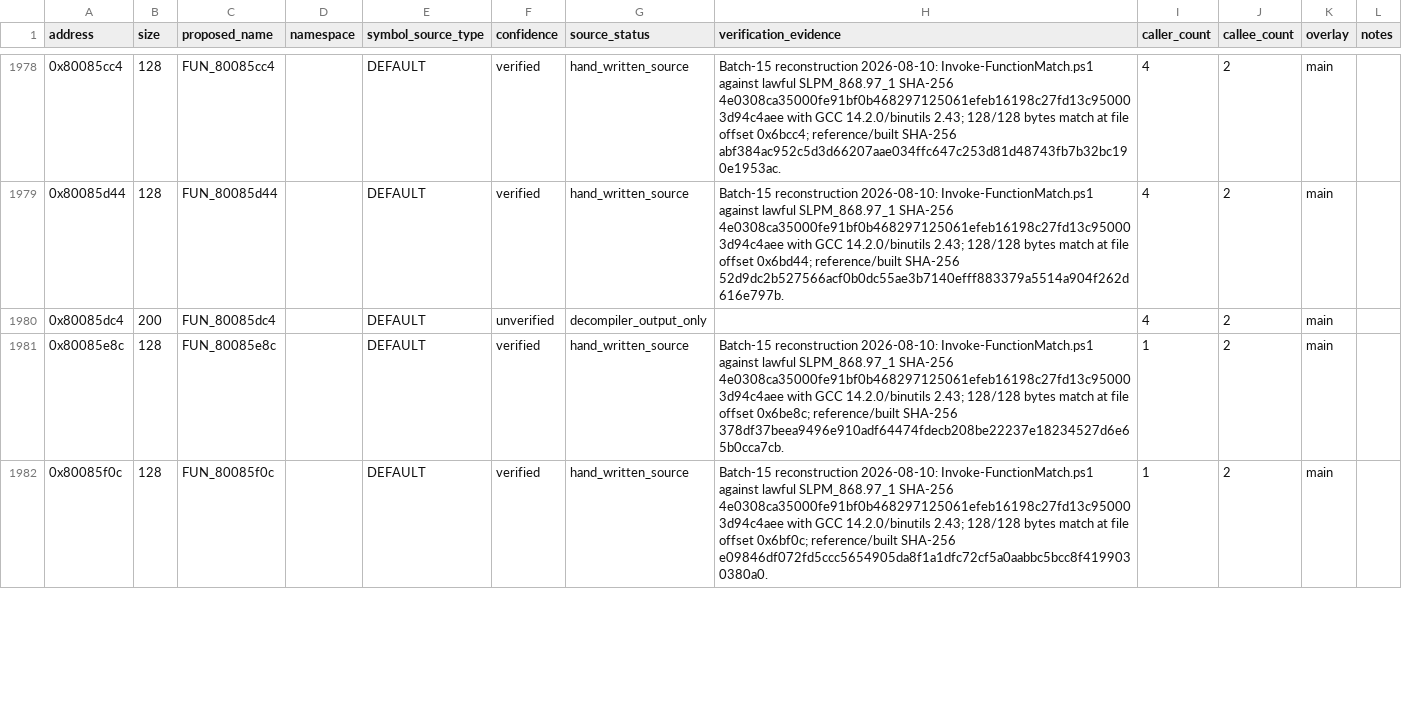
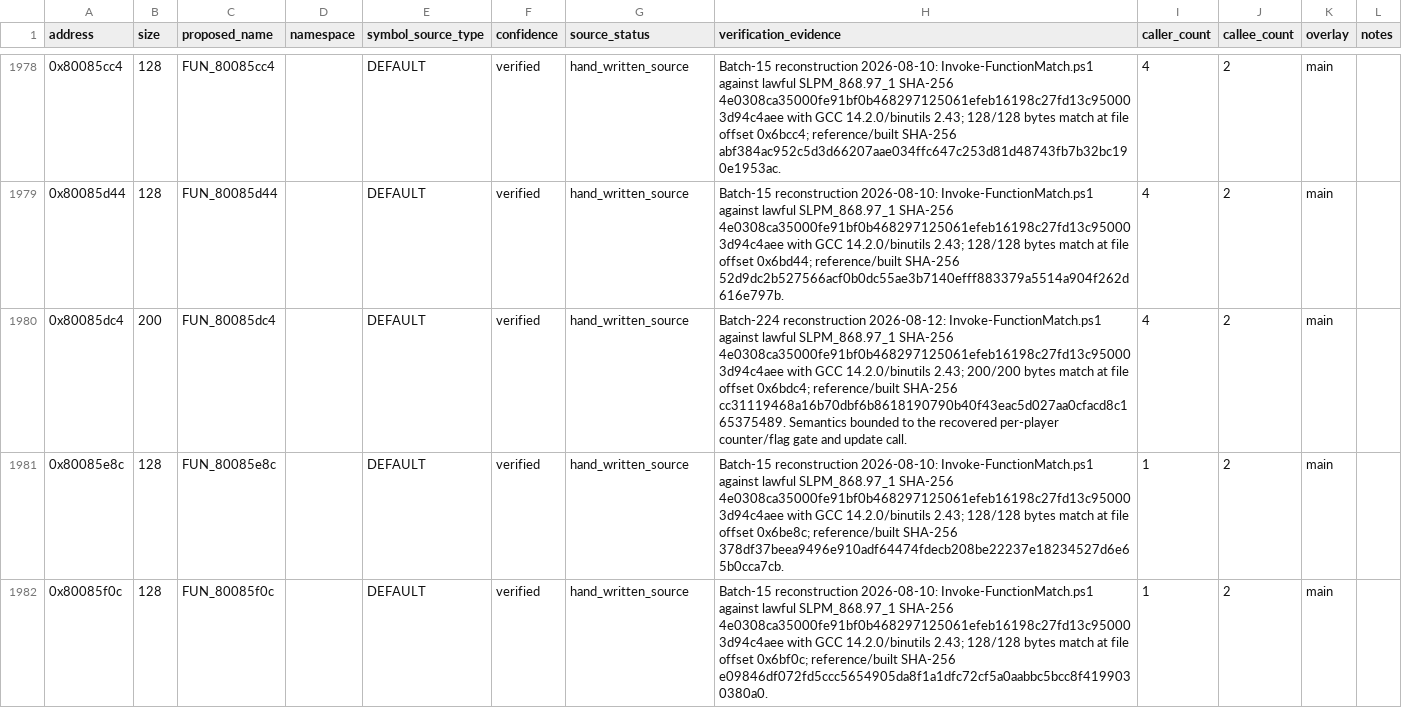
Before and after one commit to RieLoveChan/RiePS1, a CSV file: docs/games/ddr-5th-mix-jp-symbol-map.csv, drawn as a sheet; only a part is shown, gaps mark what is left out.

Commit message:
Match DDR5 runtime player gate

```diff
--- a/docs/games/ddr-5th-mix-jp-symbol-map.csv
+++ b/docs/games/ddr-5th-mix-jp-symbol-map.csv
@@ -1979,3 +1979,3 @@ address,size,proposed_name,namespace,symbol_source_type,confidence,source_status
 0x80085d44,128,FUN_80085d44,,DEFAULT,verified,hand_written_source,"Batch-15 reconstruction 2026-08-10: Invoke-FunctionMatch.ps1 against lawful SLPM_868.97_1 SHA-256 4e0308ca35000fe91bf0b468297125061efeb16198c27fd13c950003d94c4aee with GCC 14.2.0/binutils 2.43; 128/128 bytes match at file offset 0x6bd44; reference/built SHA-256 52d9dc2b527566acf0b0dc55ae3b7140efff883379a5514a904f262d616e797b.",4,2,main,
-0x80085dc4,200,FUN_80085dc4,,DEFAULT,unverified,decompiler_output_only,,4,2,main,
+0x80085dc4,200,FUN_80085dc4,,DEFAULT,verified,hand_written_source,"Batch-224 reconstruction 2026-08-12: Invoke-FunctionMatch.ps1 against lawful SLPM_868.97_1 SHA-256 4e0308ca35000fe91bf0b468297125061efeb16198c27fd13c950003d94c4aee with GCC 14.2.0/binutils 2.43; 200/200 bytes match at file offset 0x6bdc4; reference/built SHA-256 cc31119468a16b70dbf6b8618190790b40f43eac5d027aa0cfacd8c165375489. Semantics bounded to the recovered per-player counter/flag gate and update call.",4,2,main,
 0x80085e8c,128,FUN_80085e8c,,DEFAULT,verified,hand_written_source,"Batch-15 reconstruction 2026-08-10: Invoke-FunctionMatch.ps1 against lawful SLPM_868.97_1 SHA-256 4e0308ca35000fe91bf0b468297125061efeb16198c27fd13c950003d94c4aee with GCC 14.2.0/binutils 2.43; 128/128 bytes match at file offset 0x6be8c; reference/built SHA-256 378df37beea9496e910adf64474fdecb208be22237e18234527d6e65b0cca7cb.",1,2,main,
```
Also changed, not shown: 6 other files.
